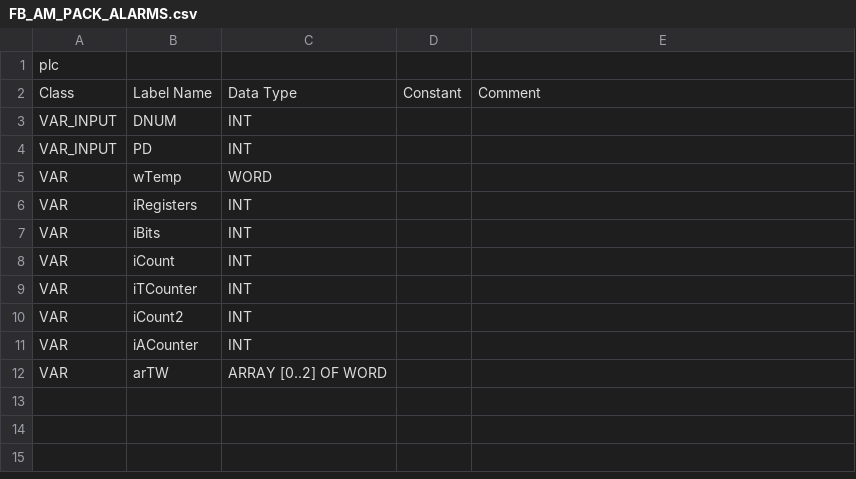
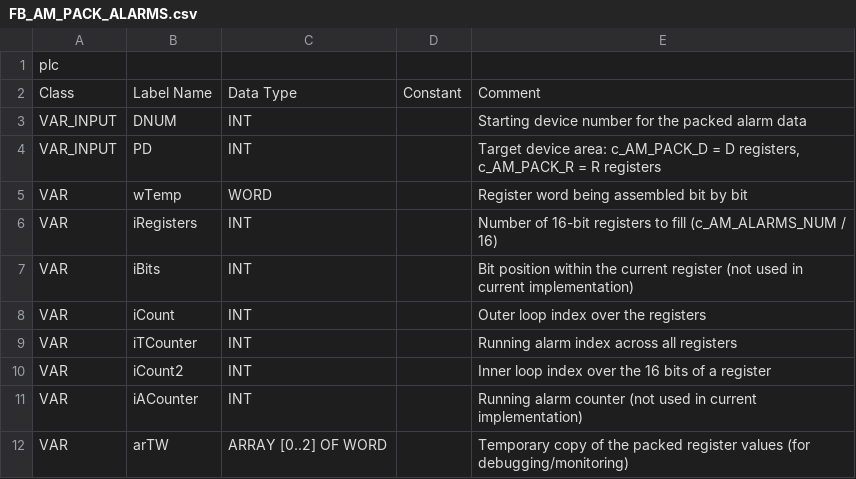
Before and after one commit to Serhioromano/gxw2-libraries, a CSV file: libraries/AlarmManager/POU/FB_AM_PACK_ALARMS.csv, drawn as a sheet; the diff names each change by its address in the sheet, - before the commit and + after, or states it on an @@ line.

```diff
--- a/libraries/AlarmManager/POU/FB_AM_PACK_ALARMS.csv
+++ b/libraries/AlarmManager/POU/FB_AM_PACK_ALARMS.csv
-E3: (empty)
+E3: Starting device number for the packed alarm data
-E4: (empty)
+E4: Target device area: c_AM_PACK_D = D registers, c_AM_PACK_R = R registers
-E5: (empty)
+E5: Register word being assembled bit by bit
-E6: (empty)
+E6: Number of 16-bit registers to fill (c_AM_ALARMS_NUM / 16)
-E7: (empty)
+E7: Bit position within the current register (not used in current implementation)
-E8: (empty)
+E8: Outer loop index over the registers
-E9: (empty)
+E9: Running alarm index across all registers
-E10: (empty)
+E10: Inner loop index over the 16 bits of a register
-E11: (empty)
+E11: Running alarm counter (not used in current implementation)
-E12: (empty)
+E12: Temporary copy of the packed register values (for debugging/monitoring)
```
Also changed, not shown: libraries/AlarmManager/POU/FB_AM_BUZZER.csv, libraries/AlarmManager/POU/FB_AM_HAS_ALARMS.csv, 21 other files.
